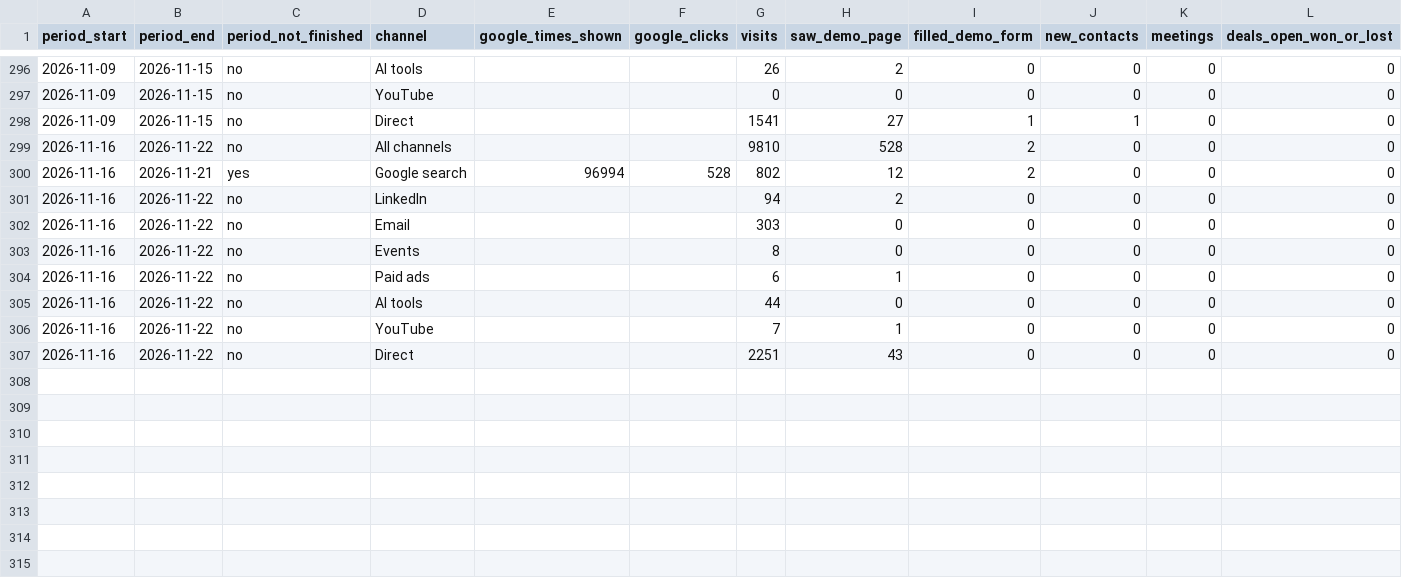
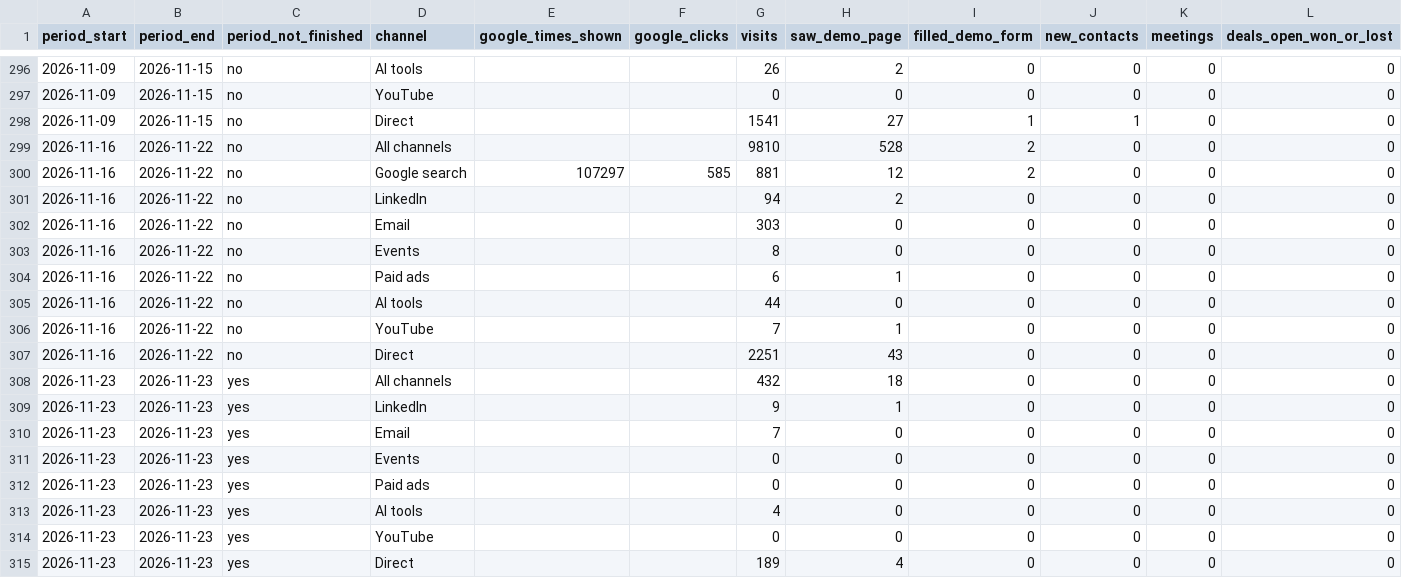
Before and after one commit to puravbhandari-gif/opsera-analytics-dashboard, a CSV file: for-claude/customer_journey_funnel_by_week.csv, drawn as a sheet; only a part is shown, gaps mark what is left out; rows hold the shown columns only; the diff names each change by its address in the sheet, - before the commit and + after, or states it on an @@ line.

```diff
--- a/for-claude/customer_journey_funnel_by_week.csv
+++ b/for-claude/customer_journey_funnel_by_week.csv
-B300 (period_end): 2026-11-21
+B300 (period_end): 2026-11-22
-C300 (period_not_finished): yes
+C300 (period_not_finished): no
-E300 (google_times_shown): 96994
+E300 (google_times_shown): 107297
-F300 (google_clicks): 528
+F300 (google_clicks): 585
-G300 (visits): 802
+G300 (visits): 881
+row 308: 2026-11-23 | 2026-11-23 | yes | All channels |  |  | 432 | 18 | 0 | 0 | 0 | 0
+row 309: 2026-11-23 | 2026-11-23 | yes | LinkedIn |  |  | 9 | 1 | 0 | 0 | 0 | 0
+row 310: 2026-11-23 | 2026-11-23 | yes | Email |  |  | 7 | 0 | 0 | 0 | 0 | 0
+row 311: 2026-11-23 | 2026-11-23 | yes | Events |  |  | 0 | 0 | 0 | 0 | 0 | 0
+row 312: 2026-11-23 | 2026-11-23 | yes | Paid ads |  |  | 0 | 0 | 0 | 0 | 0 | 0
+row 313: 2026-11-23 | 2026-11-23 | yes | AI tools |  |  | 4 | 0 | 0 | 0 | 0 | 0
+row 314: 2026-11-23 | 2026-11-23 | yes | YouTube |  |  | 0 | 0 | 0 | 0 | 0 | 0
+row 315: 2026-11-23 | 2026-11-23 | yes | Direct |  |  | 189 | 4 | 0 | 0 | 0 | 0
```
Also changed, not shown: for-claude/pages_by_week_knowledge_base_2026-Q4.csv, for-claude/pages_by_week_main_2026-Q4.csv, 54 other files.
